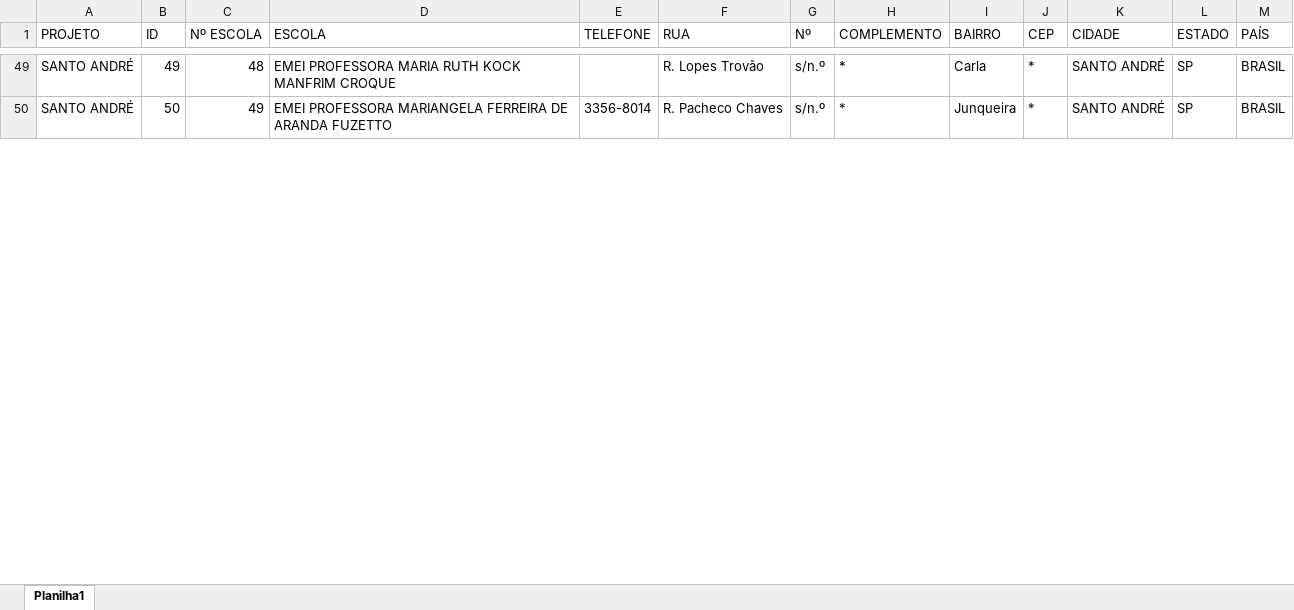
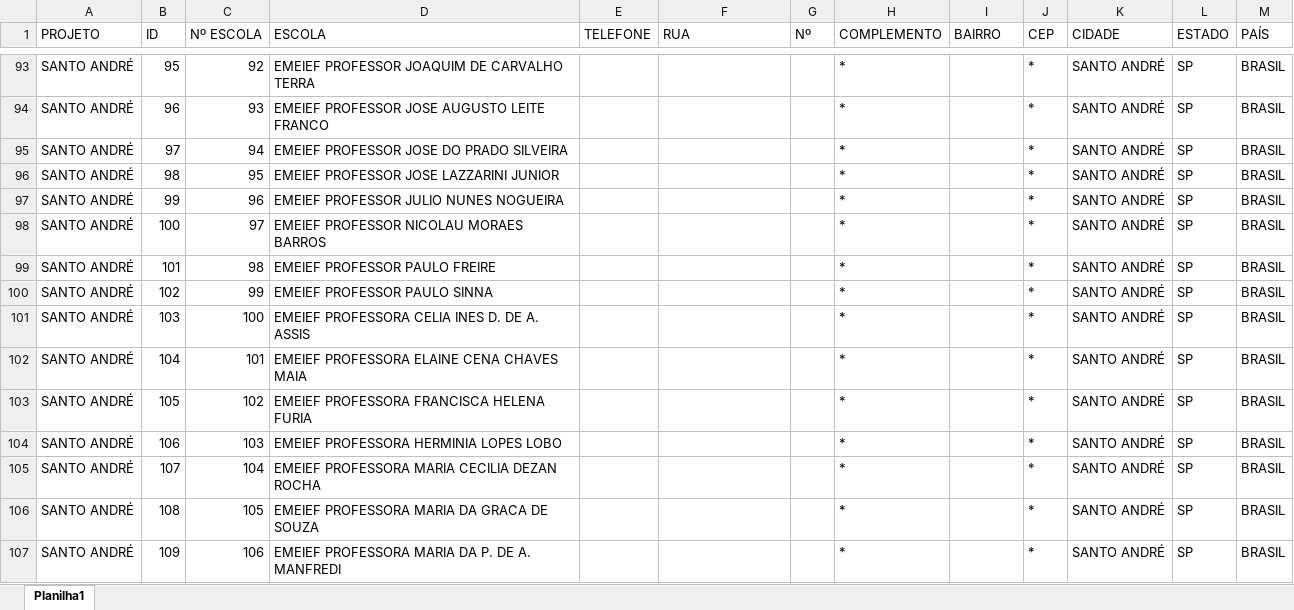
Before and after one commit to Alexandre1313/system_sys_back, an Excel workbook: core/utils/cadendereco.xlsx, sheet Planilha1, drawn as a sheet; only a part is shown, gaps mark what is left out; values as stored, in another font and other column widths than the file's, no cell formats; addresses are those after the commit; the diff covers the shown part only; the diff names each change by its address in the sheet, - before the commit and + after, or states it on an @@ line.

```diff
--- a/core/utils/cadendereco.xlsx (sheet Planilha1)
+++ b/core/utils/cadendereco.xlsx (sheet Planilha1)
-B93 (ID): 49
+B93 (ID): 95
-C93 (Nº ESCOLA): 48
+C93 (Nº ESCOLA): 92
-D93 (ESCOLA): EMEI PROFESSORA MARIA RUTH KOCK MANFRIM CROQUE
+D93 (ESCOLA): EMEIEF PROFESSOR JOAQUIM DE CARVALHO TERRA
-F93 (RUA): R. Lopes Trovão
+F93 (RUA): (empty)
-G93 (Nº): s/n.º
+G93 (Nº): (empty)
-I93 (BAIRRO): Carla
+I93 (BAIRRO): (empty)
+row 94: SANTO ANDRÉ | 96 | 93 | EMEIEF PROFESSOR JOSE AUGUSTO LEITE FRANCO |  |  |  | * |  | * | SANTO ANDRÉ | SP | BRASIL
+row 95: SANTO ANDRÉ | 97 | 94 | EMEIEF PROFESSOR JOSE DO PRADO SILVEIRA |  |  |  | * |  | * | SANTO ANDRÉ | SP | BRASIL
+row 96: SANTO ANDRÉ | 98 | 95 | EMEIEF PROFESSOR JOSE LAZZARINI JUNIOR |  |  |  | * |  | * | SANTO ANDRÉ | SP | BRASIL
+row 97: SANTO ANDRÉ | 99 | 96 | EMEIEF PROFESSOR JULIO NUNES NOGUEIRA |  |  |  | * |  | * | SANTO ANDRÉ | SP | BRASIL
+row 98: SANTO ANDRÉ | 100 | 97 | EMEIEF PROFESSOR NICOLAU MORAES BARROS |  |  |  | * |  | * | SANTO ANDRÉ | SP | BRASIL
+row 99: SANTO ANDRÉ | 101 | 98 | EMEIEF PROFESSOR PAULO FREIRE |  |  |  | * |  | * | SANTO ANDRÉ | SP | BRASIL
+row 100: SANTO ANDRÉ | 102 | 99 | EMEIEF PROFESSOR PAULO SINNA |  |  |  | * |  | * | SANTO ANDRÉ | SP | BRASIL
+row 101: SANTO ANDRÉ | 103 | 100 | EMEIEF PROFESSORA CELIA INES D. DE A. ASSIS |  |  |  | * |  | * | SANTO ANDRÉ | SP | BRASIL
+row 102: SANTO ANDRÉ | 104 | 101 | EMEIEF PROFESSORA ELAINE CENA CHAVES MAIA |  |  |  | * |  | * | SANTO ANDRÉ | SP | BRASIL
+row 103: SANTO ANDRÉ | 105 | 102 | EMEIEF PROFESSORA FRANCISCA HELENA FURIA |  |  |  | * |  | * | SANTO ANDRÉ | SP | BRASIL
+row 104: SANTO ANDRÉ | 106 | 103 | EMEIEF PROFESSORA HERMINIA LOPES LOBO |  |  |  | * |  | * | SANTO ANDRÉ | SP | BRASIL
+row 105: SANTO ANDRÉ | 107 | 104 | EMEIEF PROFESSORA MARIA CECILIA DEZAN ROCHA |  |  |  | * |  | * | SANTO ANDRÉ | SP | BRASIL
-B106 (ID): 50
+B106 (ID): 108
-C106 (Nº ESCOLA): 49
+C106 (Nº ESCOLA): 105
-D106 (ESCOLA): EMEI PROFESSORA MARIANGELA FERREIRA DE ARANDA FUZETTO
+D106 (ESCOLA): EMEIEF PROFESSORA MARIA DA GRACA DE SOUZA
-E106 (TELEFONE): 3356-8014
+E106 (TELEFONE): (empty)
-F106 (RUA): R. Pacheco Chaves
+F106 (RUA): (empty)
-G106 (Nº): s/n.º
+G106 (Nº): (empty)
-I106 (BAIRRO): Junqueira
+I106 (BAIRRO): (empty)
+row 107: SANTO ANDRÉ | 109 | 106 | EMEIEF PROFESSORA MARIA DA P. DE A. MANFREDI |  |  |  | * |  | * | SANTO ANDRÉ | SP | BRASIL
```
Also changed, not shown: 53 added rows and 31 edited cells elsewhere in this sheet, cell formats, 2 other files.
